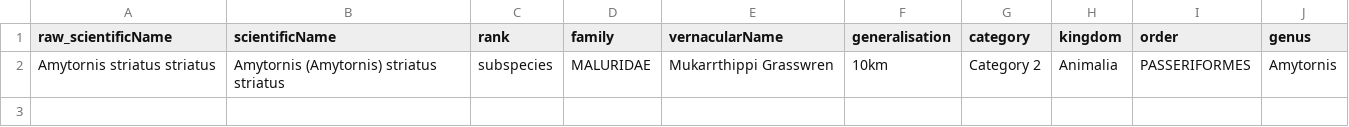
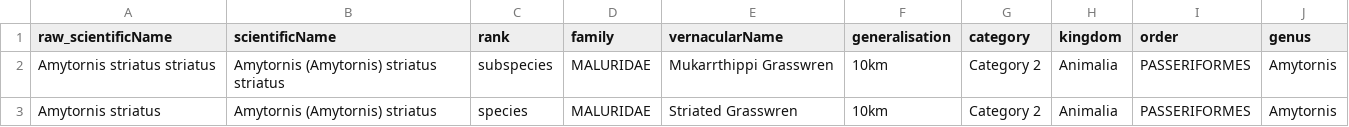
Before and after one commit to AtlasOfLivingAustralia/authoritative-lists, a CSV file: automated-processes/updateConservationSensitive/Additions/NSW-Sensitive-Additions.csv, drawn as a sheet.

Commit message:
Update NSW-Sensitive-Additions.csv
Added Amytornis striatus as a sensitive species in anticipation of confirmation from Cam on NSW's inclusion.

```diff
--- a/automated-processes/updateConservationSensitive/Additions/NSW-Sensitive-Additions.csv
+++ b/automated-processes/updateConservationSensitive/Additions/NSW-Sensitive-Additions.csv
@@ -2 +2,2 @@ raw_scientificName,scientificName,rank,family,vernacularName,generalisation,cate
 Amytornis striatus striatus,Amytornis (Amytornis) striatus striatus,subspecies,MALURIDAE,Mukarrthippi Grasswren,10km,Category 2,Animalia,PASSERIFORMES,Amytornis
+Amytornis striatus,Amytornis (Amytornis) striatus,species,MALURIDAE,Striated Grasswren,10km,Category 2,Animalia,PASSERIFORMES,Amytornis
```
